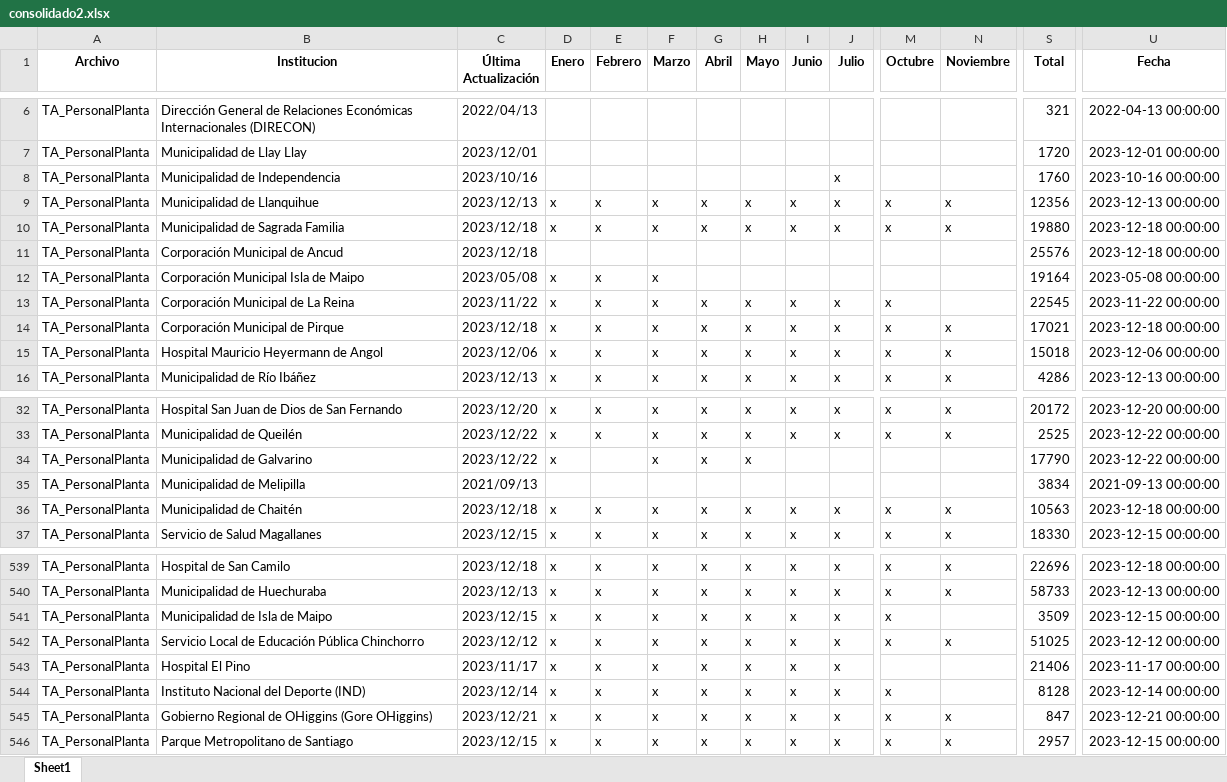
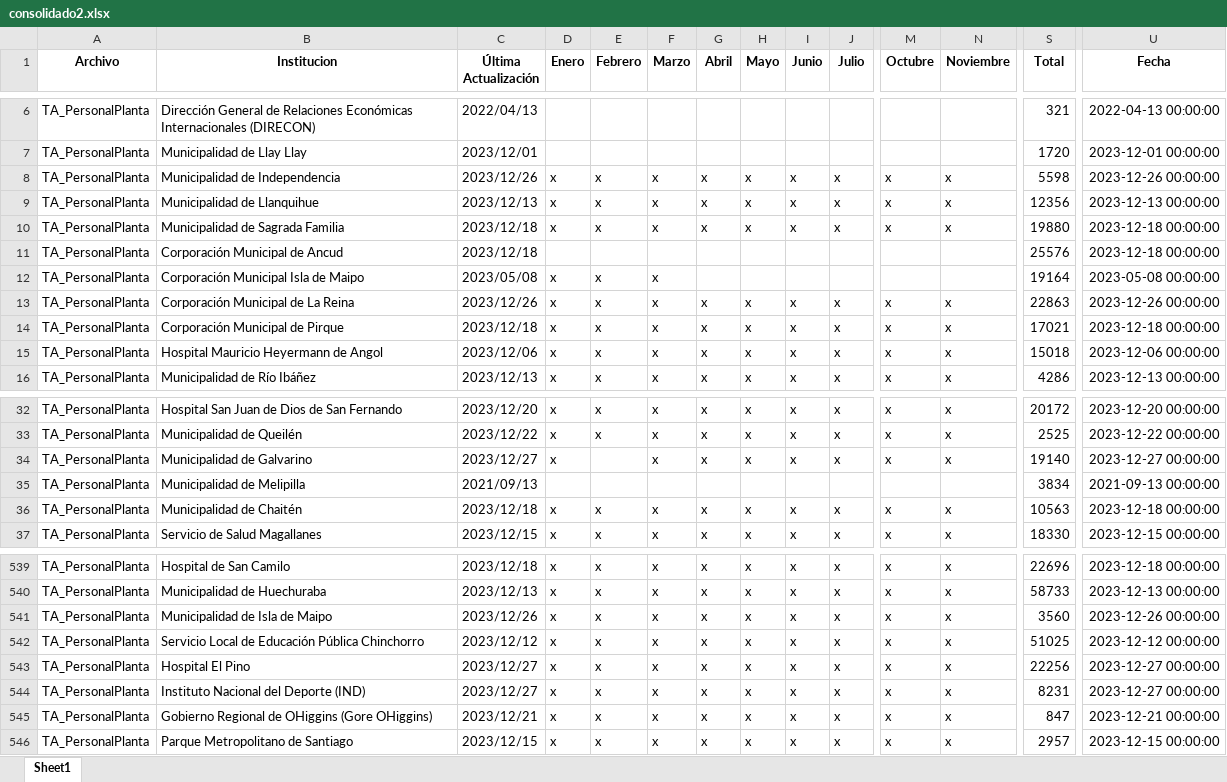
Before and after one commit to Sud-Austral/action_transparencia, an Excel workbook: consolidado2.xlsx, sheet Sheet1, drawn as a sheet; only a part is shown, gaps mark what is left out; values as stored, in another font and other column widths than the file's, no borders; the diff covers the shown part only; the diff names each change by its address in the sheet, - before the commit and + after, or states it on an @@ line.

```diff
--- a/consolidado2.xlsx (sheet Sheet1)
+++ b/consolidado2.xlsx (sheet Sheet1)
-C8 (Última Actualización): 2023/10/16
+C8 (Última Actualización): 2023/12/26
-D8 (Enero): (empty)
+D8 (Enero): x
-E8 (Febrero): (empty)
+E8 (Febrero): x
-F8 (Marzo): (empty)
+F8 (Marzo): x
-G8 (Abril): (empty)
+G8 (Abril): x
-H8 (Mayo): (empty)
+H8 (Mayo): x
-I8 (Junio): (empty)
+I8 (Junio): x
-M8 (Octubre): (empty)
+M8 (Octubre): x
-N8 (Noviembre): (empty)
+N8 (Noviembre): x
-S8 (Total): 1760
+S8 (Total): 5598
-U8 (Fecha): 2023-10-16 00:00:00
+U8 (Fecha): 2023-12-26 00:00:00
-C13 (Última Actualización): 2023/11/22
+C13 (Última Actualización): 2023/12/26
-N13 (Noviembre): (empty)
+N13 (Noviembre): x
-S13 (Total): 22545
+S13 (Total): 22863
-U13 (Fecha): 2023-11-22 00:00:00
+U13 (Fecha): 2023-12-26 00:00:00
-C34 (Última Actualización): 2023/12/22
+C34 (Última Actualización): 2023/12/27
-I34 (Junio): (empty)
+I34 (Junio): x
-J34 (Julio): (empty)
+J34 (Julio): x
-M34 (Octubre): (empty)
+M34 (Octubre): x
-N34 (Noviembre): (empty)
+N34 (Noviembre): x
-S34 (Total): 17790
+S34 (Total): 19140
-U34 (Fecha): 2023-12-22 00:00:00
+U34 (Fecha): 2023-12-27 00:00:00
-C541 (Última Actualización): 2023/12/15
+C541 (Última Actualización): 2023/12/26
-N541 (Noviembre): (empty)
+N541 (Noviembre): x
-S541 (Total): 3509
+S541 (Total): 3560
-U541 (Fecha): 2023-12-15 00:00:00
+U541 (Fecha): 2023-12-26 00:00:00
-C543 (Última Actualización): 2023/11/17
+C543 (Última Actualización): 2023/12/27
-M543 (Octubre): (empty)
+M543 (Octubre): x
-N543:N544 (Noviembre): (empty)
+N543:N544 (Noviembre): x
-S543 (Total): 21406
+S543 (Total): 22256
-U543 (Fecha): 2023-11-17 00:00:00
+U543 (Fecha): 2023-12-27 00:00:00
-C544 (Última Actualización): 2023/12/14
+C544 (Última Actualización): 2023/12/27
-S544 (Total): 8128
+S544 (Total): 8231
-U544 (Fecha): 2023-12-14 00:00:00
+U544 (Fecha): 2023-12-27 00:00:00
```
Also changed, not shown: 112 edited cells elsewhere in this sheet.
